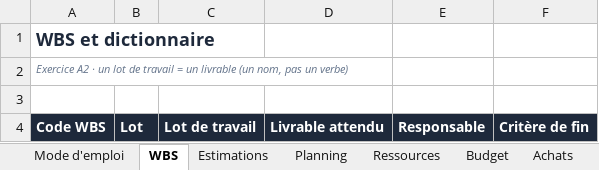
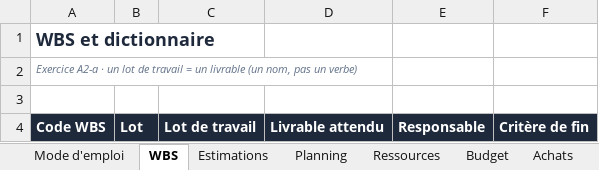
Before and after one commit to openstrategynet/PMIA, an Excel workbook: skills/pmia-gestion-projet/templates/T4_Classeur_du_chef_de_projet.xlsx, sheet WBS, drawn as a sheet; values as stored, in another font and other column widths than the file's, no borders; the diff names each change by its address in the sheet, - before the commit and + after, or states it on an @@ line.

```diff
--- a/skills/pmia-gestion-projet/templates/T4_Classeur_du_chef_de_projet.xlsx (sheet WBS)
+++ b/skills/pmia-gestion-projet/templates/T4_Classeur_du_chef_de_projet.xlsx (sheet WBS)
-A2: Exercice A2 · un…
+A2: Exercice A2-a · un…
```
Also changed, not shown: sheet Mode d'emploi, templates/T4_Classeur_du_chef_de_projet.xlsx, 31 other files.
